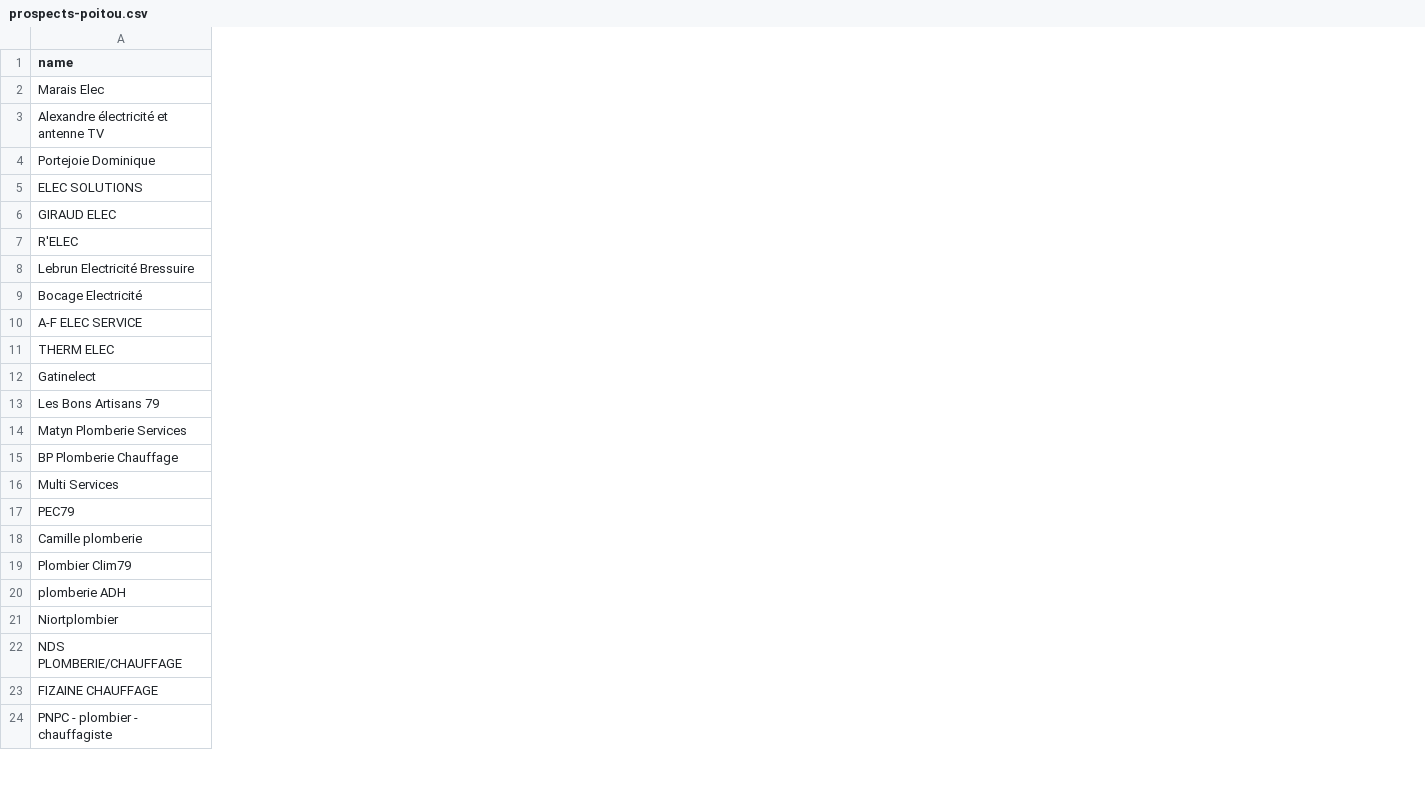
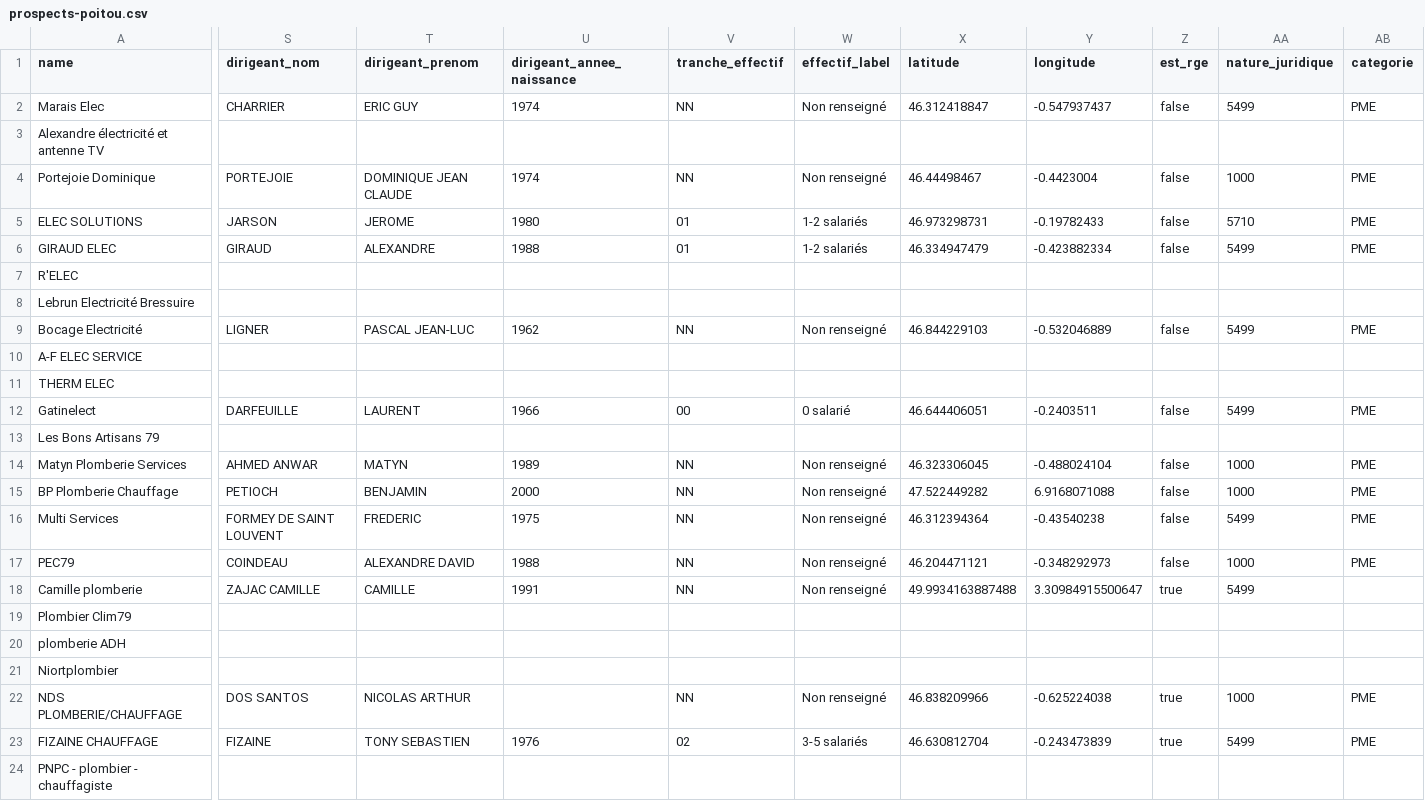
Before and after one commit to nicolasMaillard49/scrapProsp, a CSV file: public/prospects-poitou.csv, drawn as a sheet; only a part is shown, gaps mark what is left out; the diff covers the shown part only; the diff names each change by its address in the sheet, - before the commit and + after, or states it on an @@ line.

```diff
--- a/public/prospects-poitou.csv
+++ b/public/prospects-poitou.csv
+column S (dirigeant_nom), rows 2-23: CHARRIER |  | PORTEJOIE | JARSON | GIRAUD |  |  | LIGNER |  |  | DARFEUILLE |  | AHMED ANWAR | PETIOCH | FORMEY DE SAINT LOUVENT | COINDEAU | ZAJAC CAMILLE |  |  |  | DOS SANTOS | FIZAINE
+column T (dirigeant_prenom), rows 2-23: ERIC GUY |  | DOMINIQUE JEAN CLAUDE | JEROME | ALEXANDRE |  |  | PASCAL JEAN-LUC |  |  | LAURENT |  | MATYN | BENJAMIN | FREDERIC | ALEXANDRE DAVID | CAMILLE |  |  |  | NICOLAS ARTHUR | TONY SEBASTIEN
+column U (dirigeant_annee_naissance), rows 2-23: 1974 |  | 1974 | 1980 | 1988 |  |  | 1962 |  |  | 1966 |  | 1989 | 2000 | 1975 | 1988 | 1991 |  |  |  |  | 1976
+column V (tranche_effectif), rows 2-23: NN |  | NN | 01 | 01 |  |  | NN |  |  | 00 |  | NN | NN | NN | NN | NN |  |  |  | NN | 02
+column W (effectif_label), rows 2-23: Non renseigné |  | Non renseigné | 1-2 salariés | 1-2 salariés |  |  | Non renseigné |  |  | 0 salarié |  | Non renseigné | Non renseigné | Non renseigné | Non renseigné | Non renseigné |  |  |  | Non renseigné | 3-5 salariés
+column X (latitude), rows 2-23: 46.312418847 |  | 46.44498467 | 46.973298731 | 46.334947479 |  |  | 46.844229103 |  |  | 46.644406051 |  | 46.323306045 | 47.522449282 | 46.312394364 | 46.204471121 | 49.9934163887488 |  |  |  | 46.838209966 | 46.630812704
+column Y (longitude), rows 2-23: -0.547937437 |  | -0.4423004 | -0.19782433 | -0.423882334 |  |  | -0.532046889 |  |  | -0.2403511 |  | -0.488024104 | 6.9168071088 | -0.43540238 | -0.348292973 | 3.30984915500647 |  |  |  | -0.625224038 | -0.243473839
+column Z (est_rge), rows 2-23: false |  | false | false | false |  |  | false |  |  | false |  | false | false | false | false | true |  |  |  | true | true
+column AA (nature_juridique), rows 2-23: 5499 |  | 1000 | 5710 | 5499 |  |  | 5499 |  |  | 5499 |  | 1000 | 1000 | 5499 | 1000 | 5499 |  |  |  | 1000 | 5499
+column AB (categorie), rows 2-23: PME |  | PME | PME | PME |  |  | PME |  |  | PME |  | PME | PME | PME | PME |  |  |  |  | PME | PME
```
Also changed, not shown: 22 edited cells elsewhere in this file, public/prospects-centre.csv, public/prospects-champagne-rurale.csv, 22 other files.
